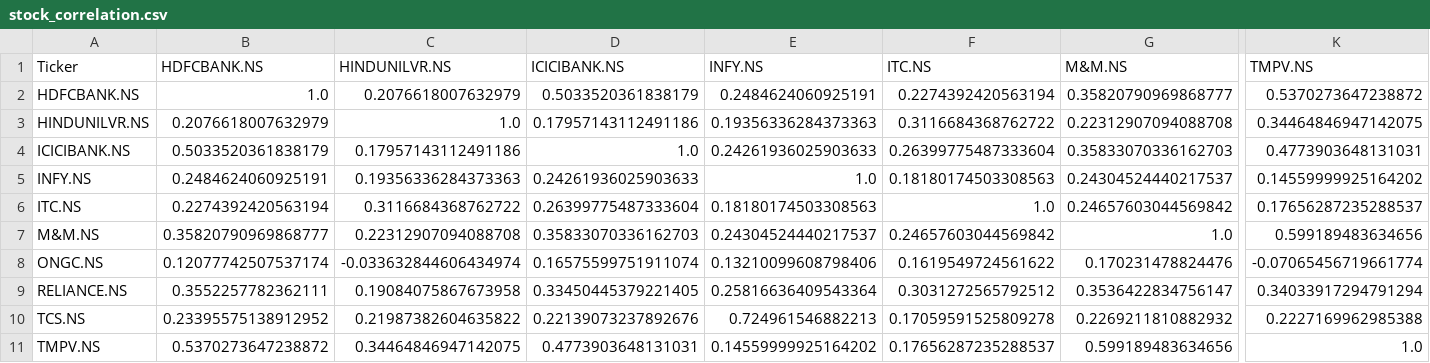
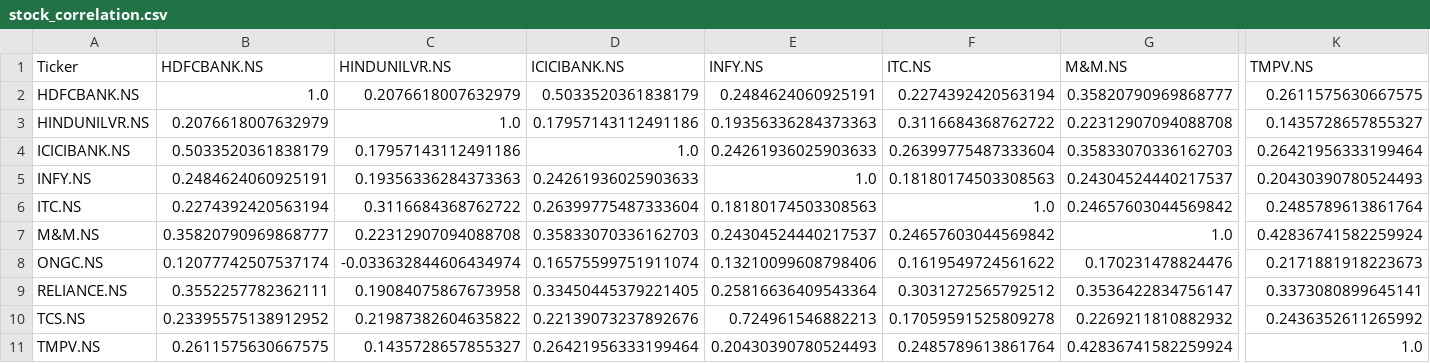
Before and after one commit to nbx0021/indian-stock-market, a CSV file: data/stock_correlation.csv, drawn as a sheet; only a part is shown, gaps mark what is left out; the diff covers the shown part only; the diff names each change by its address in the sheet, - before the commit and + after, or states it on an @@ line.

```diff
--- a/data/stock_correlation.csv
+++ b/data/stock_correlation.csv
-K2 (TMPV.NS): 0.5370273647238872
+K2 (TMPV.NS): 0.2611575630667575
-K3 (TMPV.NS): 0.34464846947142075
+K3 (TMPV.NS): 0.1435728657855327
-K4 (TMPV.NS): 0.4773903648131031
+K4 (TMPV.NS): 0.26421956333199464
-K5 (TMPV.NS): 0.14559999925164202
+K5 (TMPV.NS): 0.20430390780524493
-K6 (TMPV.NS): 0.17656287235288537
+K6 (TMPV.NS): 0.2485789613861764
-K7 (TMPV.NS): 0.599189483634656
+K7 (TMPV.NS): 0.42836741582259924
-K8 (TMPV.NS): -0.07065456719661774
+K8 (TMPV.NS): 0.2171881918223673
-K9 (TMPV.NS): 0.34033917294791294
+K9 (TMPV.NS): 0.3373080899645141
-K10 (TMPV.NS): 0.2227169962985388
+K10 (TMPV.NS): 0.2436352611265992
-B11 (HDFCBANK.NS): 0.5370273647238872
+B11 (HDFCBANK.NS): 0.2611575630667575
-C11 (HINDUNILVR.NS): 0.34464846947142075
+C11 (HINDUNILVR.NS): 0.1435728657855327
-D11 (ICICIBANK.NS): 0.4773903648131031
+D11 (ICICIBANK.NS): 0.26421956333199464
-E11 (INFY.NS): 0.14559999925164202
+E11 (INFY.NS): 0.20430390780524493
-F11 (ITC.NS): 0.17656287235288537
+F11 (ITC.NS): 0.2485789613861764
-G11 (M&M.NS): 0.599189483634656
+G11 (M&M.NS): 0.42836741582259924
```
Also changed, not shown: 3 edited cells elsewhere in this file, data/stock_risk.csv, 2 other files.
